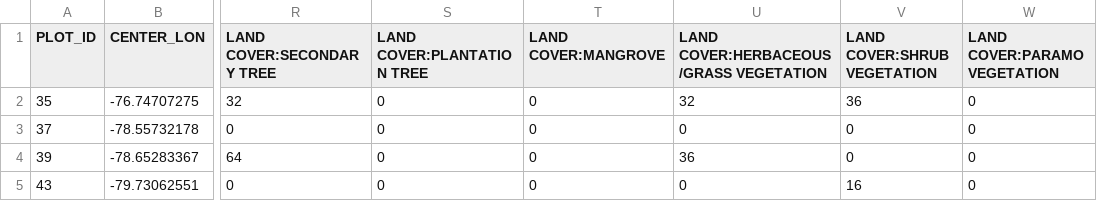
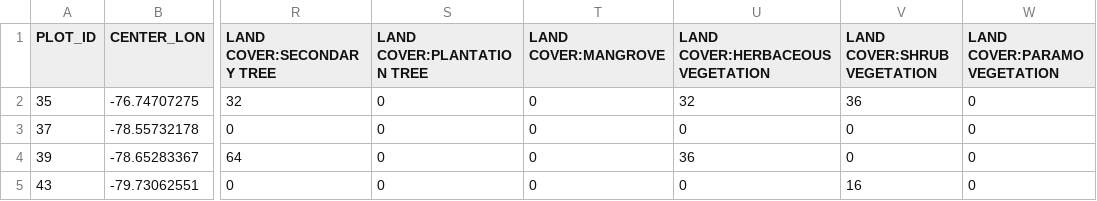
Before and after one commit to tertiarymatt/validation, a CSV file: data/validation_error_matrix_dev.csv, drawn as a sheet; only a part is shown, gaps mark what is left out; the diff names each change by its address in the sheet, - before the commit and + after, or states it on an @@ line.

Commit message:
getting rid of old column name

```diff
--- a/data/validation_error_matrix_dev.csv
+++ b/data/validation_error_matrix_dev.csv
-U1: LAND COVER:HERBACEOUS/GRASS VEGETATION
+U1: LAND COVER:HERBACEOUS VEGETATION
```
